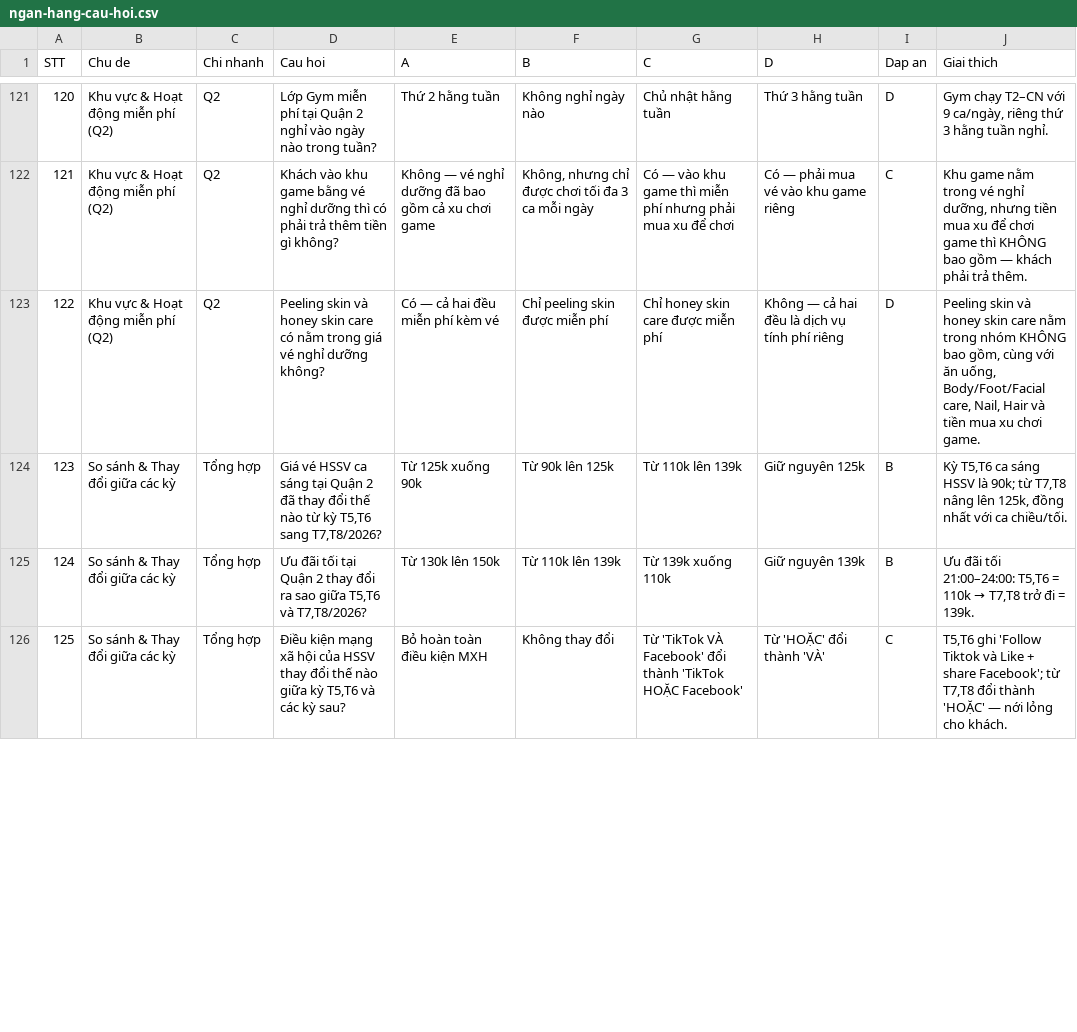
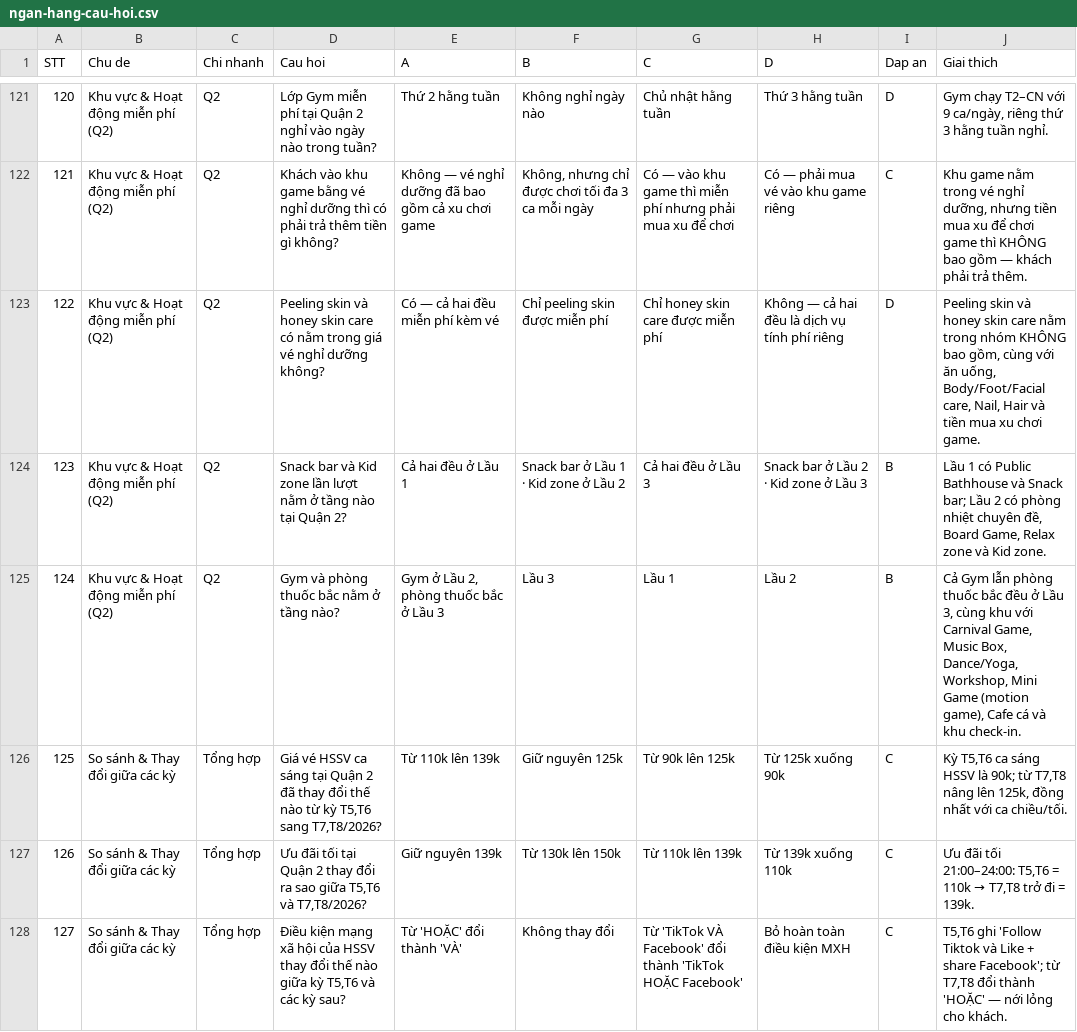
Before and after one commit to newallket02-hash/tonghopctkm, a CSV file: ngan-hang-cau-hoi.csv, drawn as a sheet; only a part is shown, gaps mark what is left out; addresses are those after the commit; the diff covers the shown part only; the diff names each change by its address in the sheet, - before the commit and + after, or states it on an @@ line.

```diff
--- a/ngan-hang-cau-hoi.csv
+++ b/ngan-hang-cau-hoi.csv
+row 124: 123 | Khu vực & Hoạt động miễn phí (Q2) | Q2 | Snack bar và Kid zone lần lượt nằm ở tầng nào tại Quận 2? | Cả hai đều ở Lầu 1 | Snack bar ở Lầu 1 · Kid zone ở Lầu 2 | Cả hai đều ở Lầu 3 | Snack bar ở Lầu 2 · Kid zone ở Lầu 3 | B | Lầu 1 có Public Bathhouse và Snack bar; Lầu 2 có phòng nhiệt chuyên đề, Board Game, Relax zone và Kid zone.
+row 125: 124 | Khu vực & Hoạt động miễn phí (Q2) | Q2 | Gym và phòng thuốc bắc nằm ở tầng nào? | Gym ở Lầu 2, phòng thuốc bắc ở Lầu 3 | Lầu 3 | Lầu 1 | Lầu 2 | B | Cả Gym lẫn phòng thuốc bắc đều ở Lầu 3, cùng khu với Carnival Game, Music Box, Dance/Yoga, Workshop, Mini Game (motion game), Cafe cá và khu check-in.
@@ column A (STT) renumbered from row 126 down @@
-E126 (A): Từ 125k xuống 90k
+E126 (A): Từ 110k lên 139k
-F126 (B): Từ 90k lên 125k
+F126 (B): Giữ nguyên 125k
-G126 (C): Từ 110k lên 139k
+G126 (C): Từ 90k lên 125k
-H126 (D): Giữ nguyên 125k
+H126 (D): Từ 125k xuống 90k
-I126:I127 (Dap an): B
+I126:I127 (Dap an): C
-E127 (A): Từ 130k lên 150k
+E127 (A): Giữ nguyên 139k
-F127 (B): Từ 110k lên 139k
+F127 (B): Từ 130k lên 150k
-G127 (C): Từ 139k xuống 110k
+G127 (C): Từ 110k lên 139k
-H127 (D): Giữ nguyên 139k
+H127 (D): Từ 139k xuống 110k
-E128 (A): Bỏ hoàn toàn điều kiện MXH
+E128 (A): Từ 'HOẶC' đổi thành 'VÀ'
-H128 (D): Từ 'HOẶC' đổi thành 'VÀ'
+H128 (D): Bỏ hoàn toàn điều kiện MXH
```
Also changed, not shown: 34 edited cells elsewhere in this file, 1 other file.
